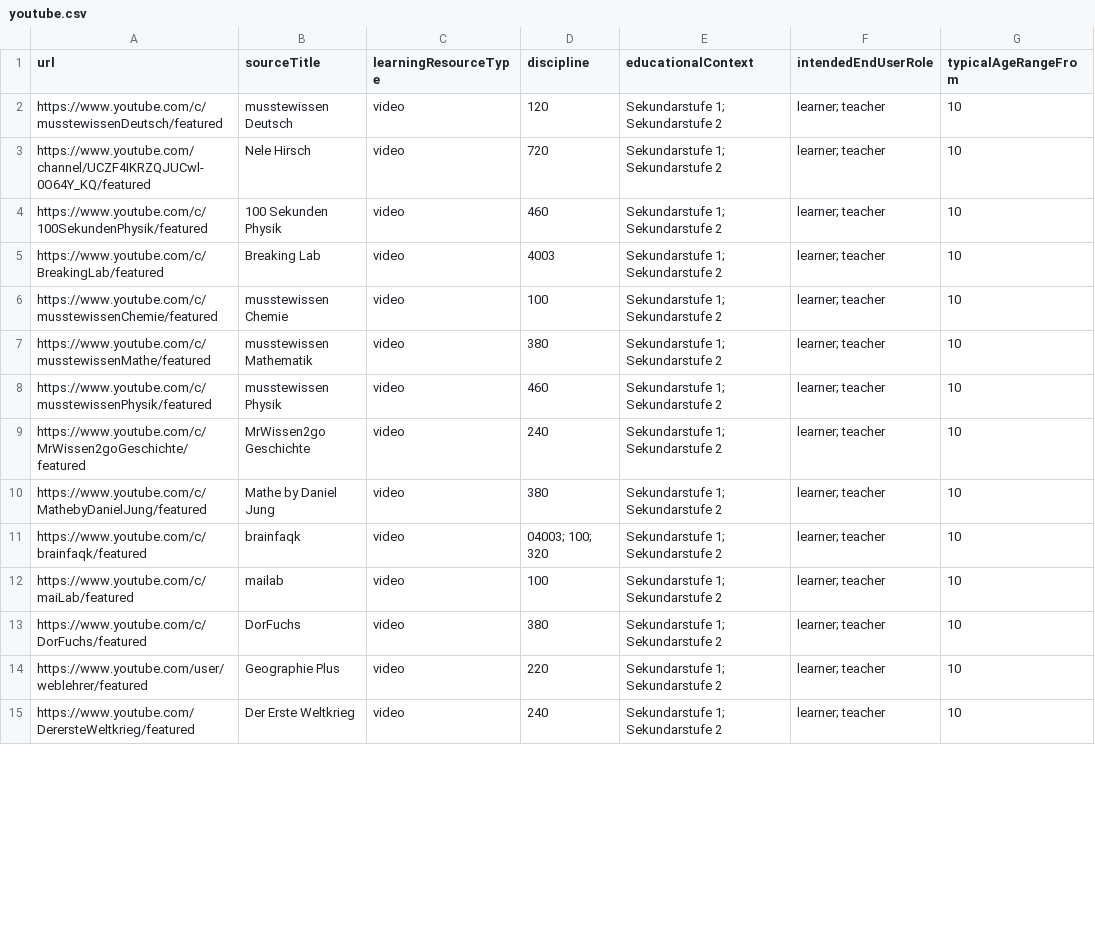
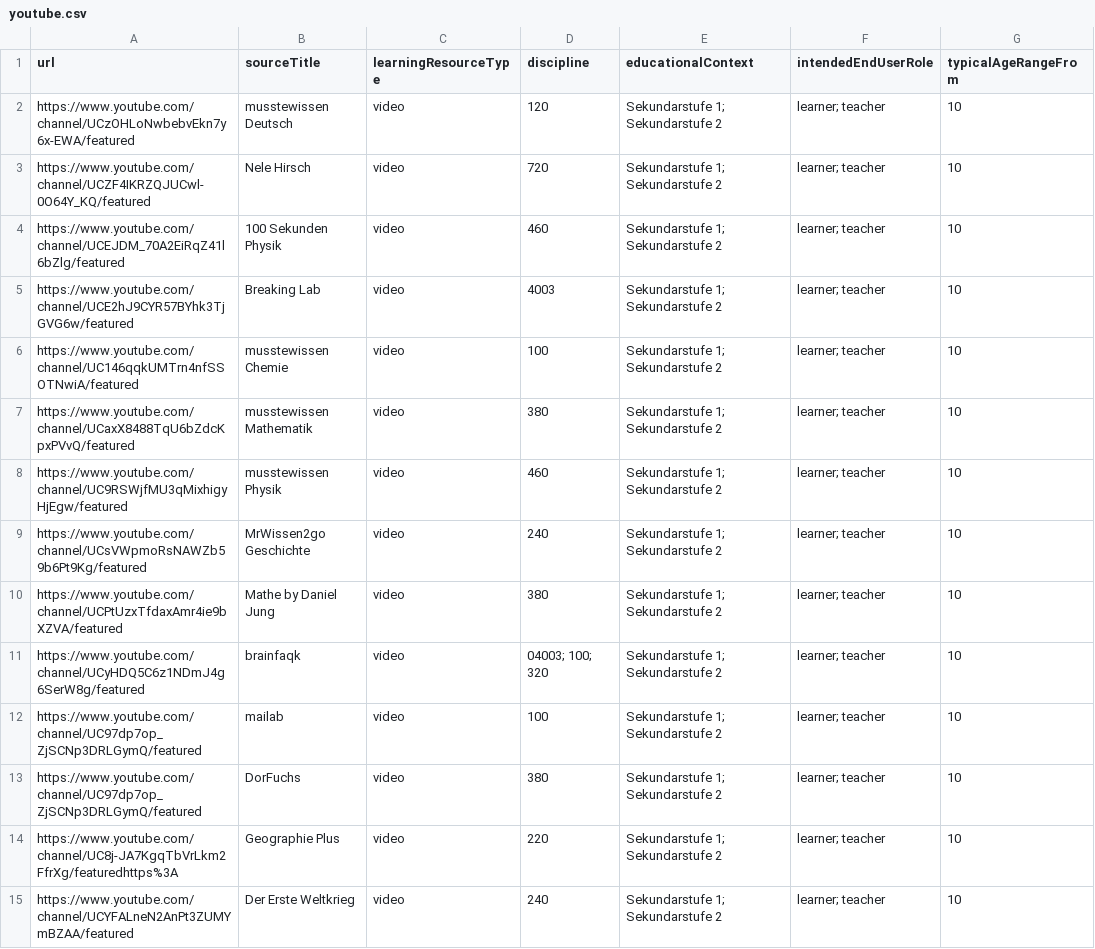
Before and after one commit to openeduhub/oeh-search-etl, a CSV file: csv/youtube.csv, drawn as a sheet; only a part is shown; the diff covers the shown part only; the diff names each change by its address in the sheet, - before the commit and + after, or states it on an @@ line.

Commit message:
fix youtube urls

```diff
--- a/csv/youtube.csv
+++ b/csv/youtube.csv
-A2 (url): https://www.youtube.com/c/musstewissenDeutsch/featured
+A2 (url): https://www.youtube.com/channel/UCzOHLoNwbebvEkn7y6x-EWA/featured
-A4 (url): https://www.youtube.com/c/100SekundenPhysik/featured
+A4 (url): https://www.youtube.com/channel/UCEJDM_70A2EiRqZ41l6bZlg/featured
-A5 (url): https://www.youtube.com/c/BreakingLab/featured
+A5 (url): https://www.youtube.com/channel/UCE2hJ9CYR57BYhk3TjGVG6w/featured
-A6 (url): https://www.youtube.com/c/musstewissenChemie/featured
+A6 (url): https://www.youtube.com/channel/UC146qqkUMTrn4nfSSOTNwiA/featured
-A7 (url): https://www.youtube.com/c/musstewissenMathe/featured
+A7 (url): https://www.youtube.com/channel/UCaxX8488TqU6bZdcKpxPVvQ/featured
-A8 (url): https://www.youtube.com/c/musstewissenPhysik/featured
+A8 (url): https://www.youtube.com/channel/UC9RSWjfMU3qMixhigyHjEgw/featured
-A9 (url): https://www.youtube.com/c/MrWissen2goGeschichte/featured
+A9 (url): https://www.youtube.com/channel/UCsVWpmoRsNAWZb59b6Pt9Kg/featured
-A10 (url): https://www.youtube.com/c/MathebyDanielJung/featured
+A10 (url): https://www.youtube.com/channel/UCPtUzxTfdaxAmr4ie9bXZVA/featured
-A11 (url): https://www.youtube.com/c/brainfaqk/featured
+A11 (url): https://www.youtube.com/channel/UCyHDQ5C6z1NDmJ4g6SerW8g/featured
-A12 (url): https://www.youtube.com/c/maiLab/featured
+A12 (url): https://www.youtube.com/channel/UC97dp7op_ZjSCNp3DRLGymQ/featured
-A13 (url): https://www.youtube.com/c/DorFuchs/featured
+A13 (url): https://www.youtube.com/channel/UC97dp7op_ZjSCNp3DRLGymQ/featured
-A14 (url): https://www.youtube.com/user/weblehrer/featured
+A14 (url): https://www.youtube.com/channel/UC8j-JA7KgqTbVrLkm2FfrXg/featuredhttps%3A
-A15 (url): https://www.youtube.com/DerersteWeltkrieg/featured
+A15 (url): https://www.youtube.com/channel/UCYFALneN2AnPt3ZUMYmBZAA/featured
```
Also changed, not shown: 37 edited cells elsewhere in this file.
